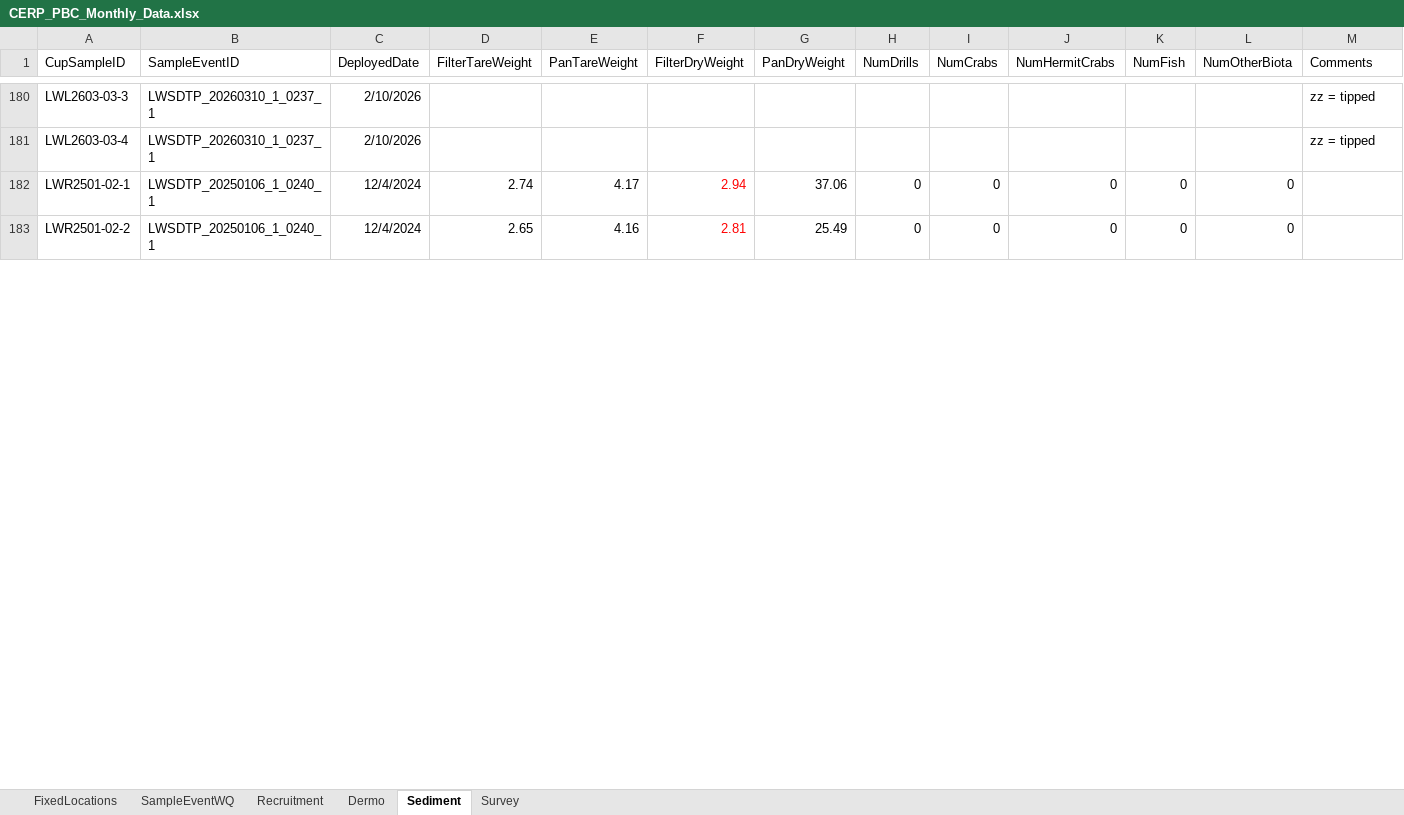
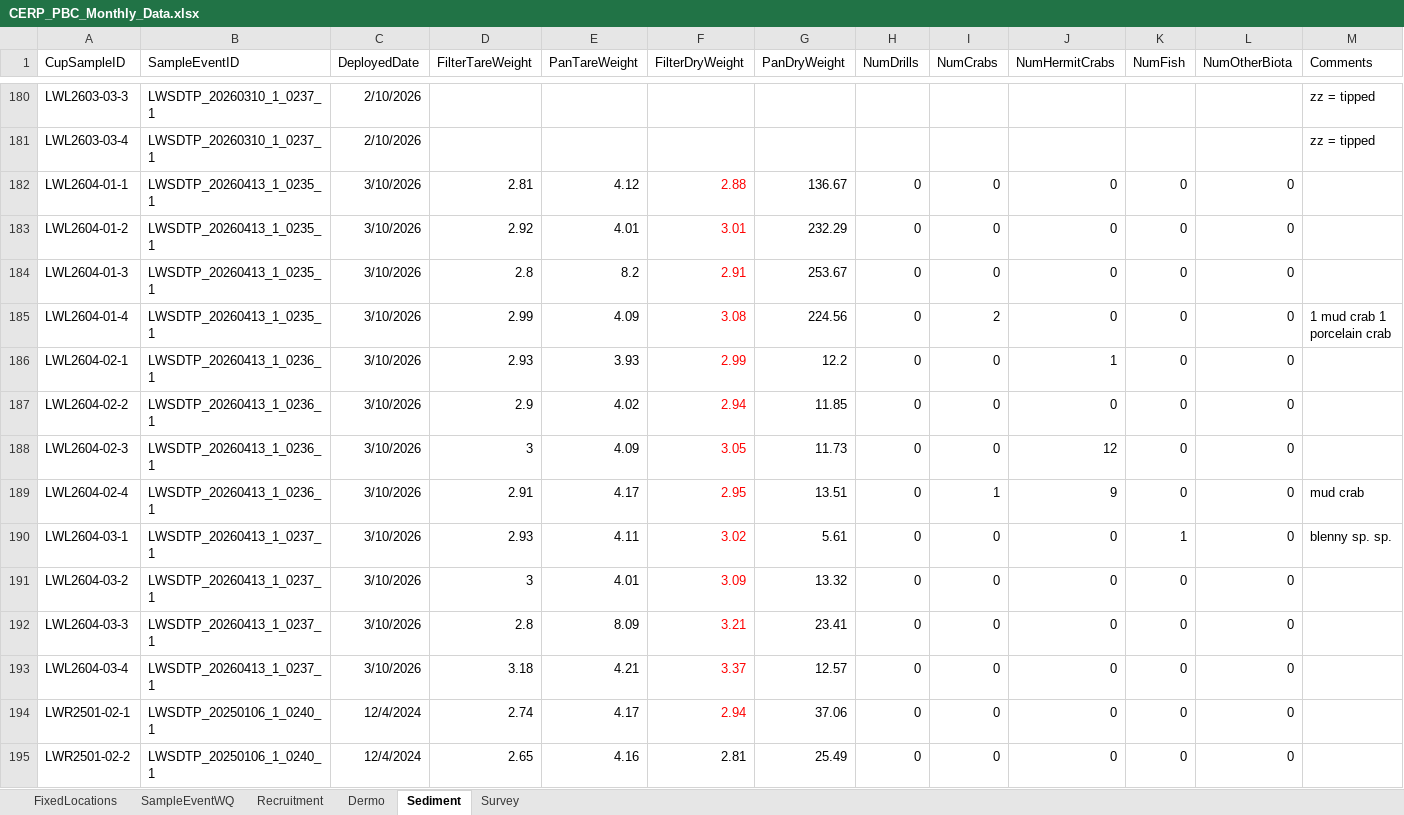
Before and after one commit to E-Levine/Oyster-Reports, an Excel workbook: Monthly/Summary data/CERP_PBC_Monthly_Data.xlsx, sheet Sediment, drawn as a sheet; only a part is shown, gaps mark what is left out; values as stored, in another font and other column widths than the file's, no borders; addresses are those after the commit; rows hold the shown columns only; the diff covers the shown part only; the diff names each change by its address in the sheet, - before the commit and + after, or states it on an @@ line.

```diff
--- a/Monthly/Summary data/CERP_PBC_Monthly_Data.xlsx (sheet Sediment)
+++ b/Monthly/Summary data/CERP_PBC_Monthly_Data.xlsx (sheet Sediment)
+row 182: LWL2604-01-1 | LWSDTP_20260413_1_0235_1 | 3/10/2026 | 2.81 | 4.12 | 2.88 | 136.67 | 0 | 0 | 0 | 0 | 0
+row 183: LWL2604-01-2 | LWSDTP_20260413_1_0235_1 | 3/10/2026 | 2.92 | 4.01 | 3.01 | 232.29 | 0 | 0 | 0 | 0 | 0
+row 184: LWL2604-01-3 | LWSDTP_20260413_1_0235_1 | 3/10/2026 | 2.8 | 8.2 | 2.91 | 253.67 | 0 | 0 | 0 | 0 | 0
+row 185: LWL2604-01-4 | LWSDTP_20260413_1_0235_1 | 3/10/2026 | 2.99 | 4.09 | 3.08 | 224.56 | 0 | 2 | 0 | 0 | 0 | 1 mud crab 1 porcelain crab
+row 186: LWL2604-02-1 | LWSDTP_20260413_1_0236_1 | 3/10/2026 | 2.93 | 3.93 | 2.99 | 12.2 | 0 | 0 | 1 | 0 | 0
+row 187: LWL2604-02-2 | LWSDTP_20260413_1_0236_1 | 3/10/2026 | 2.9 | 4.02 | 2.94 | 11.85 | 0 | 0 | 0 | 0 | 0
+row 188: LWL2604-02-3 | LWSDTP_20260413_1_0236_1 | 3/10/2026 | 3 | 4.09 | 3.05 | 11.73 | 0 | 0 | 12 | 0 | 0
+row 189: LWL2604-02-4 | LWSDTP_20260413_1_0236_1 | 3/10/2026 | 2.91 | 4.17 | 2.95 | 13.51 | 0 | 1 | 9 | 0 | 0 | mud crab
+row 190: LWL2604-03-1 | LWSDTP_20260413_1_0237_1 | 3/10/2026 | 2.93 | 4.11 | 3.02 | 5.61 | 0 | 0 | 0 | 1 | 0 | blenny sp. sp.
+row 191: LWL2604-03-2 | LWSDTP_20260413_1_0237_1 | 3/10/2026 | 3 | 4.01 | 3.09 | 13.32 | 0 | 0 | 0 | 0 | 0
+row 192: LWL2604-03-3 | LWSDTP_20260413_1_0237_1 | 3/10/2026 | 2.8 | 8.09 | 3.21 | 23.41 | 0 | 0 | 0 | 0 | 0
+row 193: LWL2604-03-4 | LWSDTP_20260413_1_0237_1 | 3/10/2026 | 3.18 | 4.21 | 3.37 | 12.57 | 0 | 0 | 0 | 0 | 0
-F195 text colour: #FF0000
+F195 text colour: black
```
Also changed, not shown: 12 added rows and cell formats elsewhere in this sheet, sheet Recruitment, sheet Dermo, sheet SampleEventWQ, Data/CERP_PBC_Summary_Data.xlsx, 6 other files.
